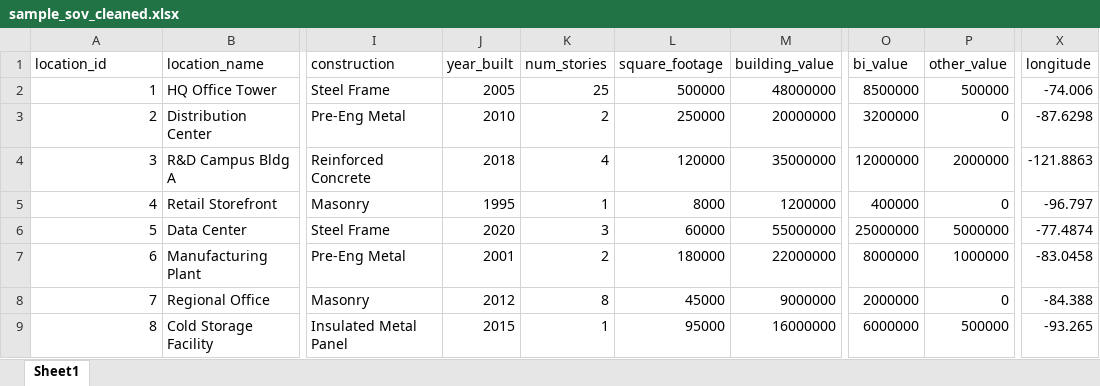
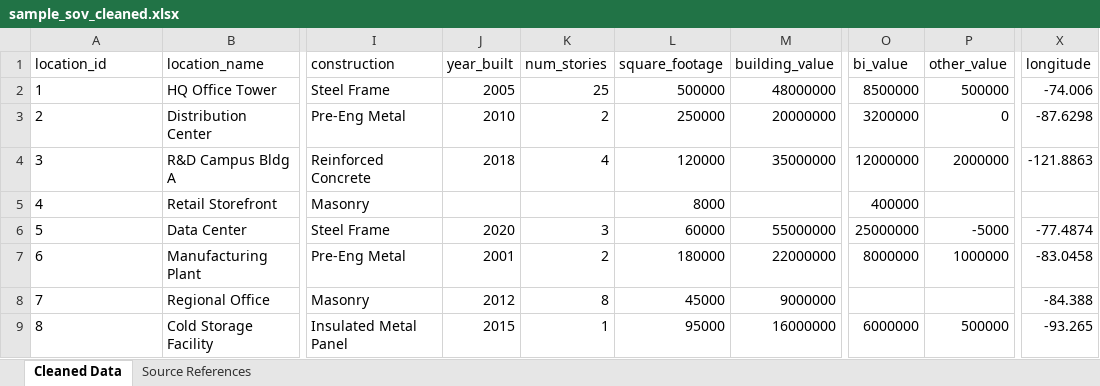
Before and after one commit to test04101994/Statement_of_values, an Excel workbook: sample_sov_cleaned.xlsx, sheet Cleaned Data, drawn as a sheet; only a part is shown, gaps mark what is left out; values as stored, in another font and other column widths than the file's, no borders; the diff names each change by its address in the sheet, - before the commit and + after, or states it on an @@ line.

```diff
--- a/sample_sov_cleaned.xlsx (sheet Cleaned Data)
+++ b/sample_sov_cleaned.xlsx (sheet Cleaned Data)
-sheet tab: Sheet1
+sheet tab: Cleaned Data
+sheet tab: Source References
-A2:A9 alignment: right
+A2:A9 alignment: left
-J5 (year_built): 1995
+J5 (year_built): (empty)
-K5 (num_stories): 1
+K5 (num_stories): (empty)
-M5 (building_value): 1200000
+M5 (building_value): (empty)
-P5 (other_value): 0
+P5 (other_value): (empty)
-X5 (longitude): -96.797
+X5 (longitude): (empty)
-P6 (other_value): 5000000
+P6 (other_value): -5000
-O8 (bi_value): 2000000
+O8 (bi_value): (empty)
-P8 (other_value): 0
+P8 (other_value): (empty)
```
Also changed, not shown: sample_sov.xlsx, 6 other files.
